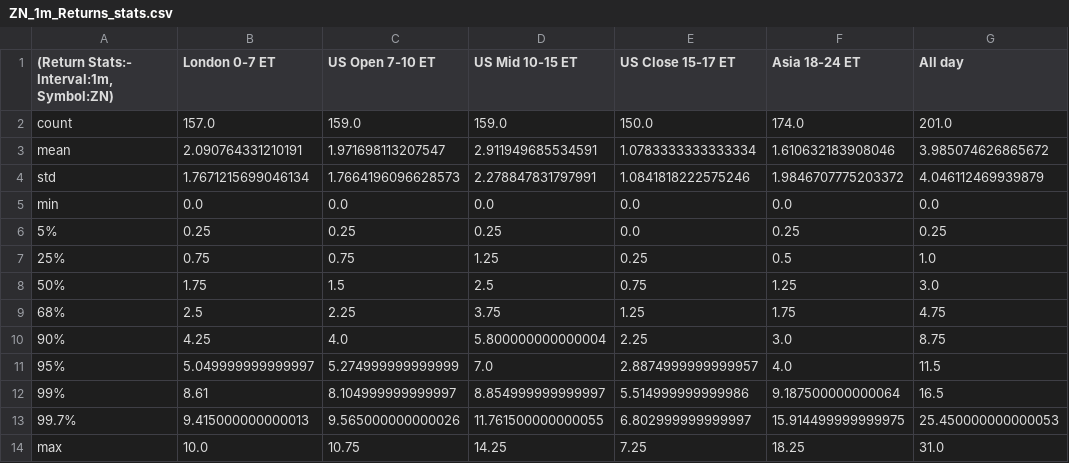
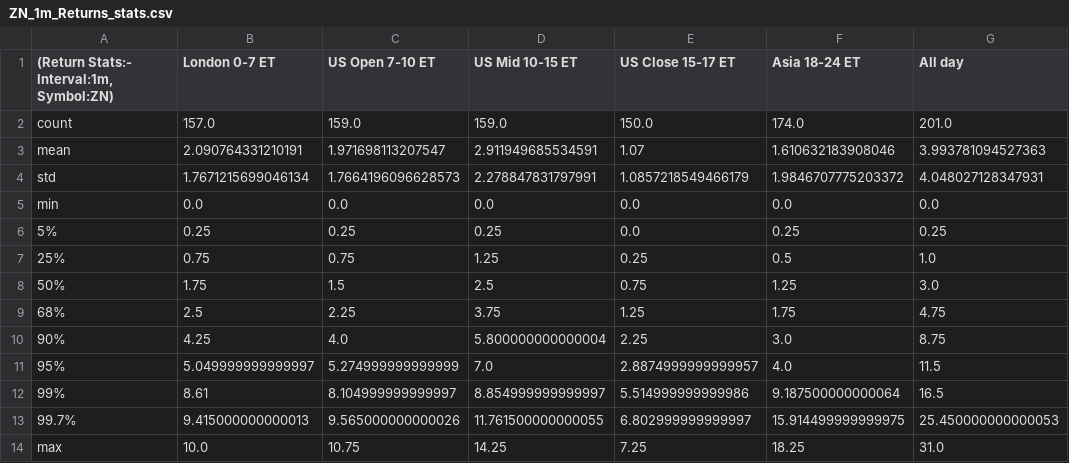
Before and after one commit to MinnieWang1213/DistroDashboard, a CSV file: Intraday_data_files_stats_and_plots_folder/ZN_1m_Returns_stats.csv, drawn as a sheet.

```diff
--- a/Intraday_data_files_stats_and_plots_folder/ZN_1m_Returns_stats.csv
+++ b/Intraday_data_files_stats_and_plots_folder/ZN_1m_Returns_stats.csv
@@ -2,4 +2,4 @@
 count,157.0,159.0,159.0,150.0,174.0,201.0
-mean,2.090764331210191,1.971698113207547,2.911949685534591,1.0783333333333334,1.610632183908046,3.985074626865672
-std,1.7671215699046134,1.7664196096628573,2.278847831797991,1.0841818222575246,1.9846707775203372,4.046112469939879
+mean,2.090764331210191,1.971698113207547,2.911949685534591,1.07,1.610632183908046,3.993781094527363
+std,1.7671215699046134,1.7664196096628573,2.278847831797991,1.0857218549466179,1.9846707775203372,4.048027128347931
 min,0.0,0.0,0.0,0.0,0.0,0.0
```
Also changed, not shown: Intraday_data_files_stats_and_plots_folder/London_0-7_ET_latest_custom_days_Volatility_Returns_1m_ZT.csv, Intraday_data_files_stats_and_plots_folder/London_0-7_ET_latest_custom_days_Volatility_Returns_1m_ZT_stats.csv, 19 other files.
